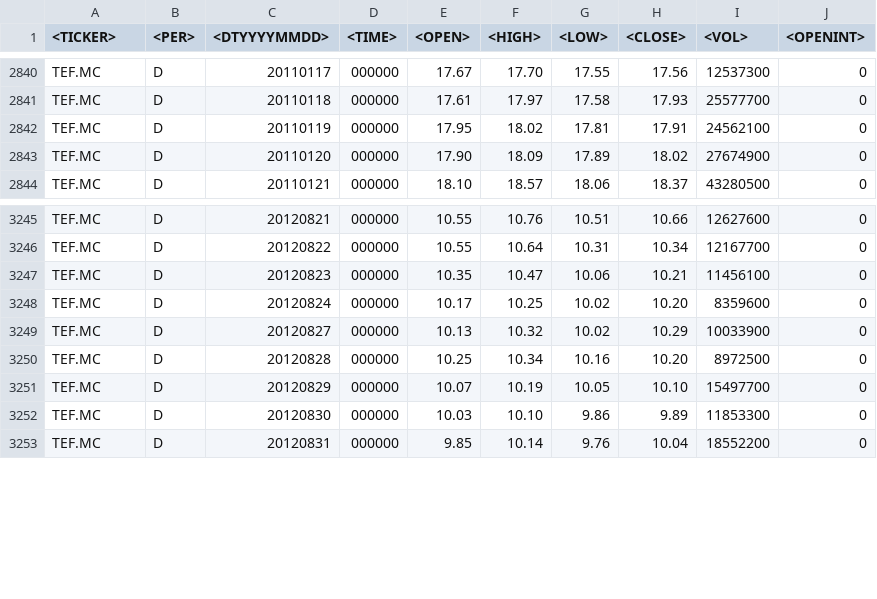
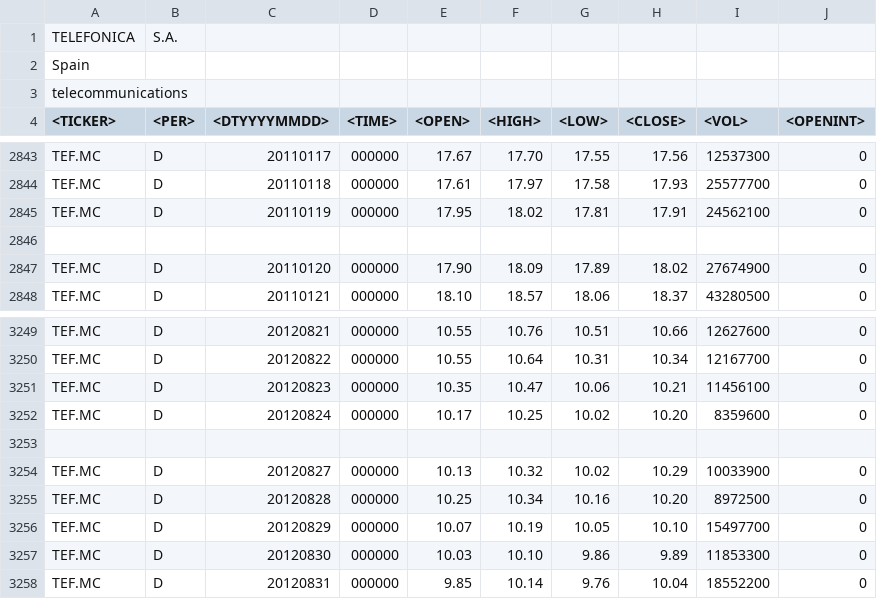
Before and after one commit to planaspa/StockAnalyzer, a CSV file: data/TEF.MC.csv, drawn as a sheet; only a part is shown, gaps mark what is left out; the diff names each change by its address in the sheet, - before the commit and + after, or states it on an @@ line.

```diff
--- a/data/TEF.MC.csv
+++ b/data/TEF.MC.csv
+row 1: TELEFONICA | S.A.
+row 2: Spain
+row 3: telecommunications
+row 2846: (empty)
+row 3253: (empty)
```
Also changed, not shown: data/ABE.MC.csv, data/IBEX.csv, 4 other files.
